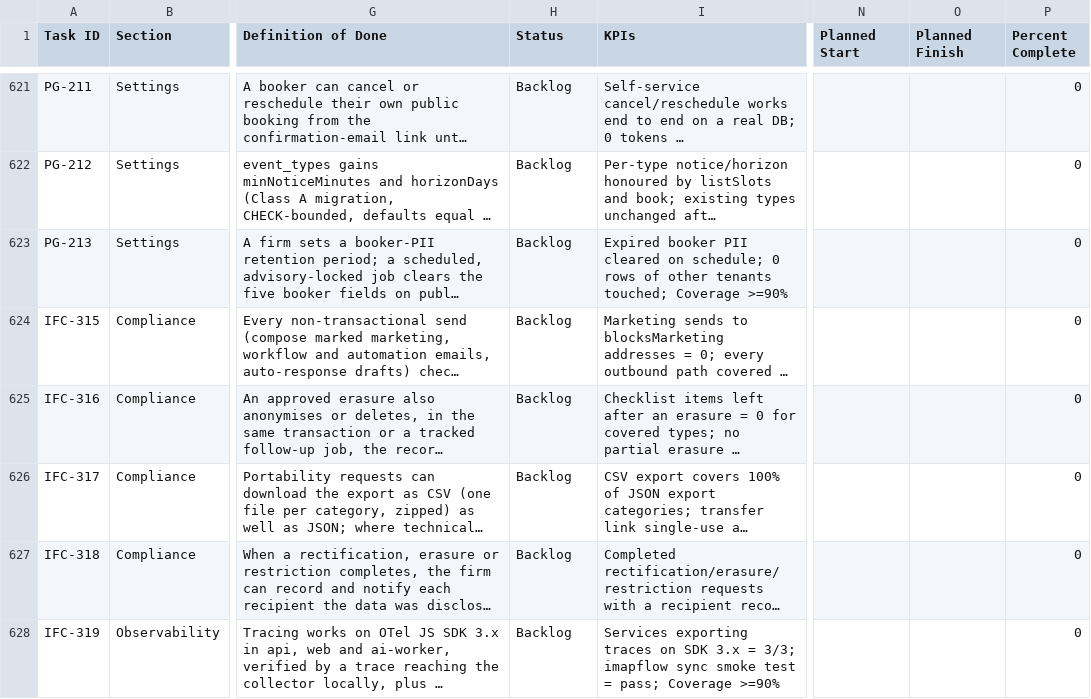
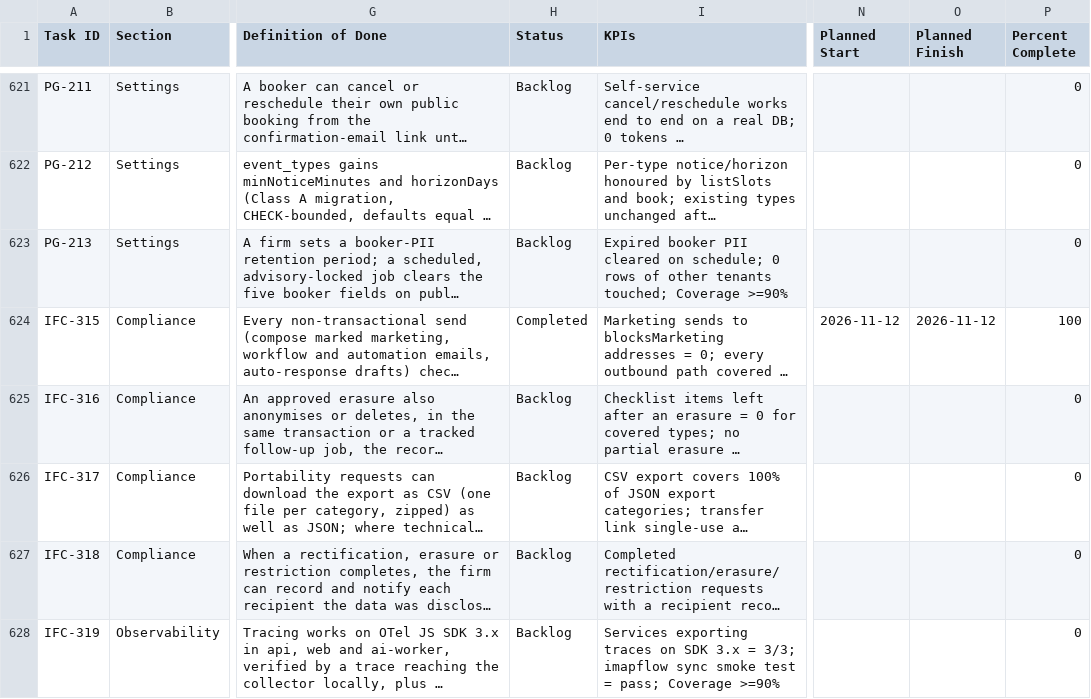
Before and after one commit to talyssonoliver/IntelliFlow-CRM, a CSV file: apps/project-tracker/docs/metrics/_global/Sprint_plan.csv, drawn as a sheet; only a part is shown, gaps mark what is left out; long unchanged cells end in …; the diff names each change by its address in the sheet, - before the commit and + after, or states it on an @@ line.

```diff
--- a/apps/project-tracker/docs/metrics/_global/Sprint_plan.csv
+++ b/apps/project-tracker/docs/metrics/_global/Sprint_plan.csv
-H624 (Status): Backlog
+H624 (Status): Completed
-N624 (Planned Start): (empty)
+N624 (Planned Start): 2026-11-12
-O624 (Planned Finish): (empty)
+O624 (Planned Finish): 2026-11-12
-P624 (Percent Complete): 0
+P624 (Percent Complete): 100
```
Also changed, not shown: apps/project-tracker/docs/metrics/_global/Sprint_plan_J.csv, 39 other files.
